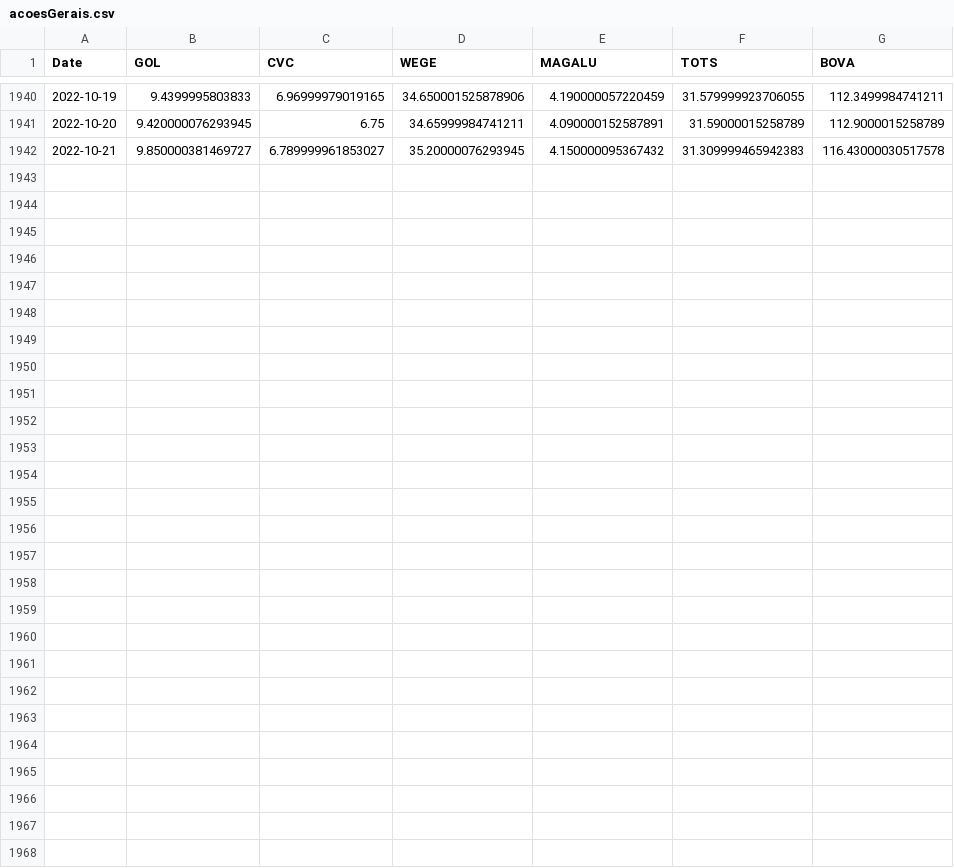
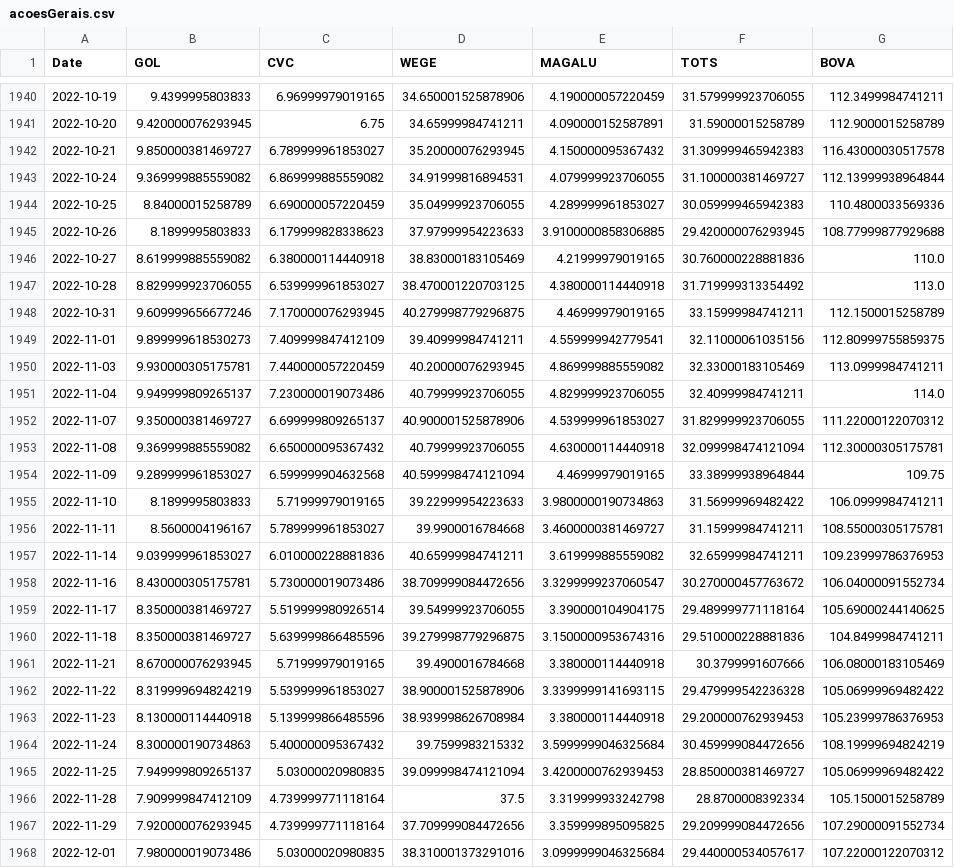
Before and after one commit to Egmonpereira/Python_para_Financas, a CSV file: Bases_de_Dados/acoesGerais.csv, drawn as a sheet; only a part is shown, gaps mark what is left out; the diff names each change by its address in the sheet, - before the commit and + after, or states it on an @@ line.

```diff
--- a/Bases_de_Dados/acoesGerais.csv
+++ b/Bases_de_Dados/acoesGerais.csv
+row 1943: 2022-10-24 | 9.369999885559082 | 6.869999885559082 | 34.91999816894531 | 4.079999923706055 | 31.100000381469727 | 112.13999938964844
+row 1944: 2022-10-25 | 8.84000015258789 | 6.690000057220459 | 35.04999923706055 | 4.289999961853027 | 30.059999465942383 | 110.4800033569336
+row 1945: 2022-10-26 | 8.1899995803833 | 6.179999828338623 | 37.97999954223633 | 3.9100000858306885 | 29.420000076293945 | 108.77999877929688
+row 1946: 2022-10-27 | 8.619999885559082 | 6.380000114440918 | 38.83000183105469 | 4.21999979019165 | 30.760000228881836 | 110.0
+row 1947: 2022-10-28 | 8.829999923706055 | 6.539999961853027 | 38.470001220703125 | 4.380000114440918 | 31.719999313354492 | 113.0
+row 1948: 2022-10-31 | 9.609999656677246 | 7.170000076293945 | 40.279998779296875 | 4.46999979019165 | 33.15999984741211 | 112.1500015258789
+row 1949: 2022-11-01 | 9.899999618530273 | 7.409999847412109 | 39.40999984741211 | 4.559999942779541 | 32.11000061035156 | 112.80999755859375
+row 1950: 2022-11-03 | 9.930000305175781 | 7.440000057220459 | 40.20000076293945 | 4.869999885559082 | 32.33000183105469 | 113.0999984741211
+row 1951: 2022-11-04 | 9.949999809265137 | 7.230000019073486 | 40.79999923706055 | 4.829999923706055 | 32.40999984741211 | 114.0
+row 1952: 2022-11-07 | 9.350000381469727 | 6.699999809265137 | 40.900001525878906 | 4.539999961853027 | 31.829999923706055 | 111.22000122070312
+row 1953: 2022-11-08 | 9.369999885559082 | 6.650000095367432 | 40.79999923706055 | 4.630000114440918 | 32.099998474121094 | 112.30000305175781
+row 1954: 2022-11-09 | 9.289999961853027 | 6.599999904632568 | 40.599998474121094 | 4.46999979019165 | 33.38999938964844 | 109.75
+row 1955: 2022-11-10 | 8.1899995803833 | 5.71999979019165 | 39.22999954223633 | 3.9800000190734863 | 31.56999969482422 | 106.0999984741211
+row 1956: 2022-11-11 | 8.5600004196167 | 5.789999961853027 | 39.9900016784668 | 3.4600000381469727 | 31.15999984741211 | 108.55000305175781
+row 1957: 2022-11-14 | 9.039999961853027 | 6.010000228881836 | 40.65999984741211 | 3.619999885559082 | 32.65999984741211 | 109.23999786376953
+row 1958: 2022-11-16 | 8.430000305175781 | 5.730000019073486 | 38.709999084472656 | 3.3299999237060547 | 30.270000457763672 | 106.04000091552734
+row 1959: 2022-11-17 | 8.350000381469727 | 5.519999980926514 | 39.54999923706055 | 3.390000104904175 | 29.489999771118164 | 105.69000244140625
+row 1960: 2022-11-18 | 8.350000381469727 | 5.639999866485596 | 39.279998779296875 | 3.1500000953674316 | 29.510000228881836 | 104.8499984741211
+row 1961: 2022-11-21 | 8.670000076293945 | 5.71999979019165 | 39.4900016784668 | 3.380000114440918 | 30.3799991607666 | 106.08000183105469
+row 1962: 2022-11-22 | 8.319999694824219 | 5.539999961853027 | 38.900001525878906 | 3.3399999141693115 | 29.479999542236328 | 105.06999969482422
+row 1963: 2022-11-23 | 8.130000114440918 | 5.139999866485596 | 38.939998626708984 | 3.380000114440918 | 29.200000762939453 | 105.23999786376953
+row 1964: 2022-11-24 | 8.300000190734863 | 5.400000095367432 | 39.7599983215332 | 3.5999999046325684 | 30.459999084472656 | 108.19999694824219
+row 1965: 2022-11-25 | 7.949999809265137 | 5.03000020980835 | 39.099998474121094 | 3.4200000762939453 | 28.850000381469727 | 105.06999969482422
+row 1966: 2022-11-28 | 7.909999847412109 | 4.739999771118164 | 37.5 | 3.319999933242798 | 28.8700008392334 | 105.1500015258789
+row 1967: 2022-11-29 | 7.920000076293945 | 4.739999771118164 | 37.709999084472656 | 3.359999895095825 | 29.209999084472656 | 107.29000091552734
+row 1968: 2022-12-01 | 7.980000019073486 | 5.03000020980835 | 38.310001373291016 | 3.0999999046325684 | 29.440000534057617 | 107.22000122070312
```
Also changed, not shown: 34 other files.
